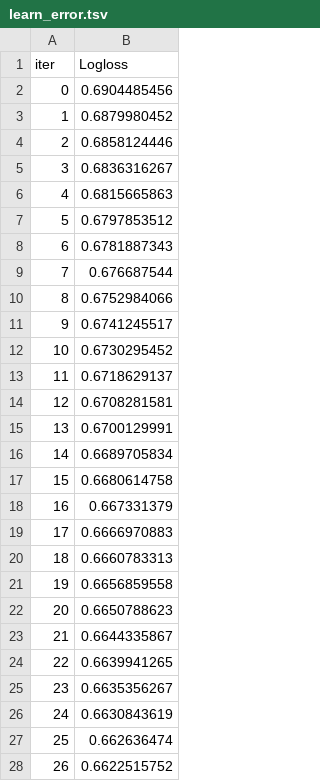
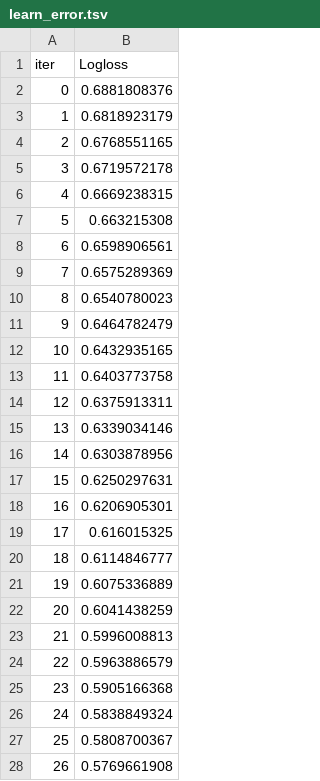
Before and after one commit to Ouma122456/-crypto_mlops, a TSV file: catboost_info/learn_error.tsv, drawn as a sheet; only a part is shown; the diff covers the shown part only.

```diff
--- a/catboost_info/learn_error.tsv
+++ b/catboost_info/learn_error.tsv
@@ -1,28 +1,28 @@
 iter	Logloss
-0	0.6904485456
-1	0.6879980452
-2	0.6858124446
-3	0.6836316267
-4	0.6815665863
-5	0.6797853512
-6	0.6781887343
-7	0.676687544
-8	0.6752984066
-9	0.6741245517
-10	0.6730295452
-11	0.6718629137
-12	0.6708281581
-13	0.6700129991
-14	0.6689705834
-15	0.6680614758
-16	0.667331379
-17	0.6666970883
-18	0.6660783313
-19	0.6656859558
-20	0.6650788623
-21	0.6644335867
-22	0.6639941265
-23	0.6635356267
-24	0.6630843619
-25	0.662636474
-26	0.6622515752
+0	0.6881808376
+1	0.6818923179
+2	0.6768551165
+3	0.6719572178
+4	0.6669238315
+5	0.663215308
+6	0.6598906561
+7	0.6575289369
+8	0.6540780023
+9	0.6464782479
+10	0.6432935165
+11	0.6403773758
+12	0.6375913311
+13	0.6339034146
+14	0.6303878956
+15	0.6250297631
+16	0.6206905301
+17	0.616015325
+18	0.6114846777
+19	0.6075336889
+20	0.6041438259
+21	0.5996008813
+22	0.5963886579
+23	0.5905166368
+24	0.5838849324
+25	0.5808700367
+26	0.5769661908
```
Also changed, not shown: 123 edited cells elsewhere in this file, catboost_info/time_left.tsv, 27 other files.
